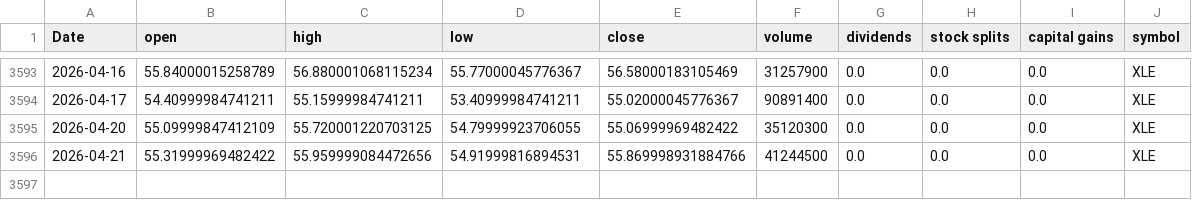
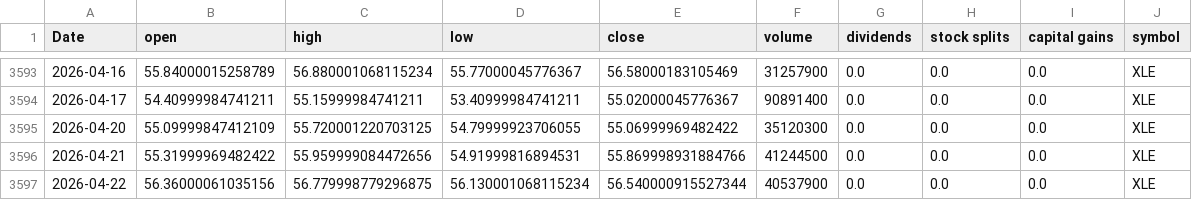
Before and after one commit to Akishai18/SignalM, a CSV file: data/sectors/xle_data.csv, drawn as a sheet; only a part is shown, gaps mark what is left out; the diff names each change by its address in the sheet, - before the commit and + after, or states it on an @@ line.

```diff
--- a/data/sectors/xle_data.csv
+++ b/data/sectors/xle_data.csv
+row 3597: 2026-04-22 | 56.36000061035156 | 56.779998779296875 | 56.130001068115234 | 56.540000915527344 | 40537900 | 0.0 | 0.0 | 0.0 | XLE
```
Also changed, not shown: data/sectors/xlf_data.csv, data/sectors/xlk_data.csv, 45 other files.
